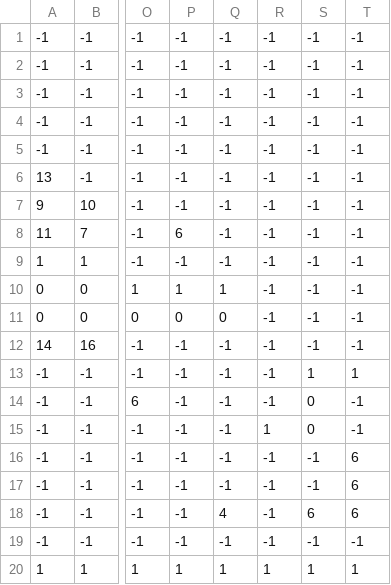
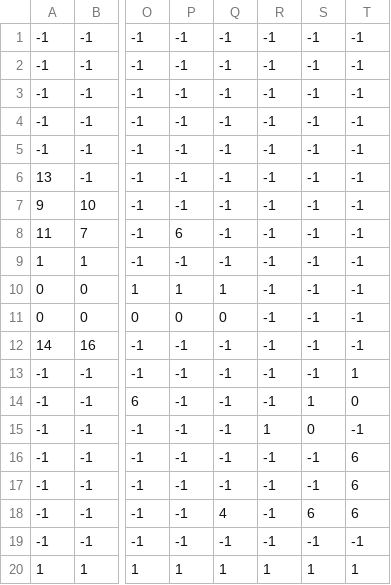
Before and after one commit to felicitasyeboah/rma-ws21-jumpnrun, a CSV file: map_data/level02.csv, drawn as a sheet; only a part is shown, gaps mark what is left out; the diff names each change by its address in the sheet, - before the commit and + after, or states it on an @@ line.

```diff
--- a/map_data/level02.csv
+++ b/map_data/level02.csv
-S13: 1
+S13: -1
-S14: 0
+S14: 1
-T14: -1
+T14: 0
```
Also changed, not shown: 4 other files.
